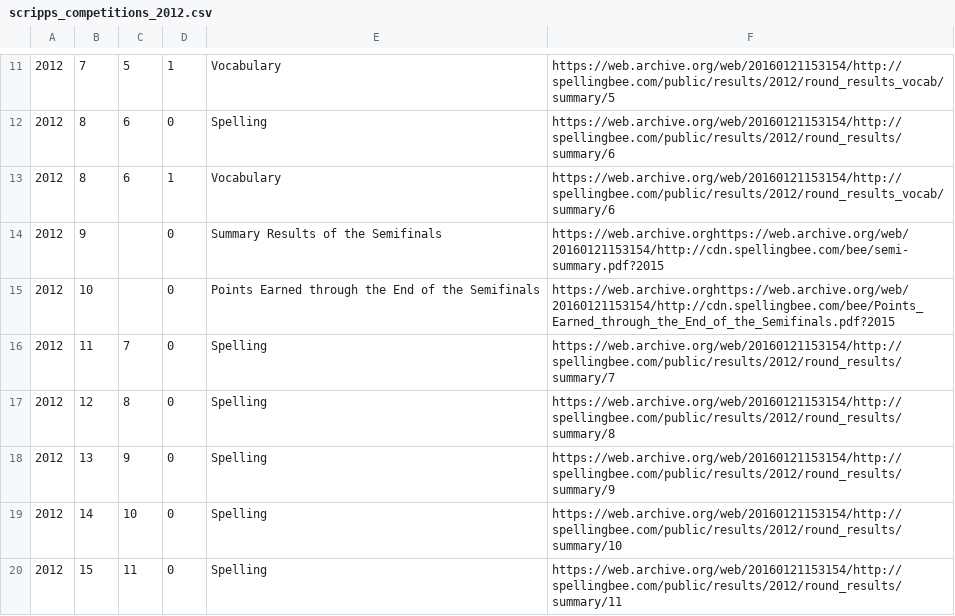
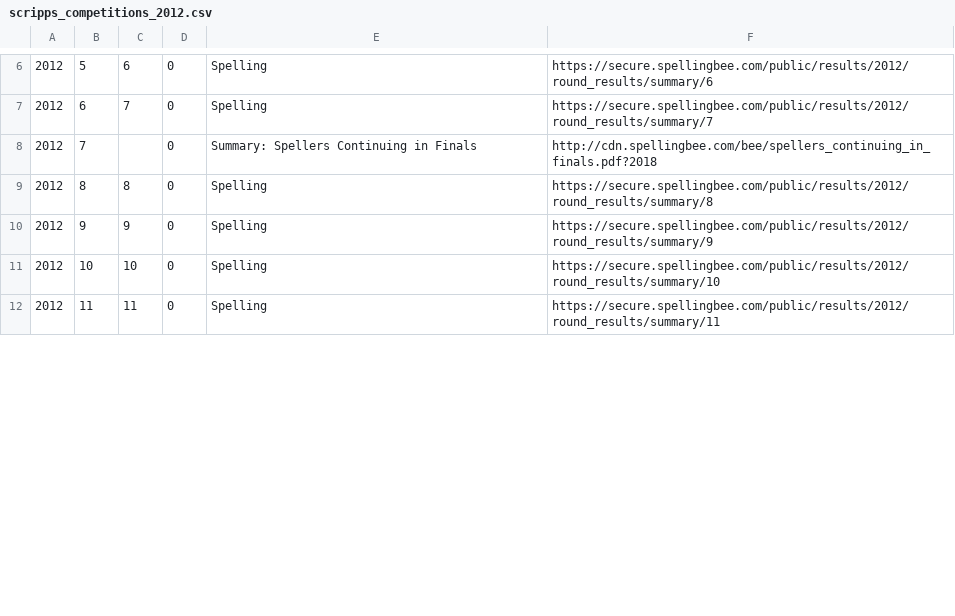
Before and after one commit to octonion/spelling, a CSV file: csv/scripps_competitions_2012.csv, drawn as a sheet; only a part is shown, gaps mark what is left out; the diff covers the shown part only.

```diff
--- a/csv/scripps_competitions_2012.csv
+++ b/csv/scripps_competitions_2012.csv
@@ -11,10 +6,7 @@
-2012,7,5,1,Vocabulary,https://web.archive.org/web/20160121153154/http://spellingbee.com/public/results/2012/round_results_vocab/summary/5
-2012,8,6,0,Spelling,https://web.archive.org/web/20160121153154/http://spellingbee.com/public/results/2012/round_results/summary/6
-2012,8,6,1,Vocabulary,https://web.archive.org/web/20160121153154/http://spellingbee.com/public/results/2012/round_results_vocab/summary/6
-2012,9,,0,Summary Results of the Semifinals,https://web.archive.orghttps://web.archive.org/web/20160121153154/http://cdn.spellingbee.com/bee/semi-summary.pdf?2015
-2012,10,,0,Points Earned through the End of the Semifinals,https://web.archive.orghttps://web.archive.org/web/20160121153154/http://cdn.spellingbee.com/bee/Points_Earned_through_the_End_of_the_Semifinals.pdf?2015
-2012,11,7,0,Spelling,https://web.archive.org/web/20160121153154/http://spellingbee.com/public/results/2012/round_results/summary/7
-2012,12,8,0,Spelling,https://web.archive.org/web/20160121153154/http://spellingbee.com/public/results/2012/round_results/summary/8
-2012,13,9,0,Spelling,https://web.archive.org/web/20160121153154/http://spellingbee.com/public/results/2012/round_results/summary/9
-2012,14,10,0,Spelling,https://web.archive.org/web/20160121153154/http://spellingbee.com/public/results/2012/round_results/summary/10
-2012,15,11,0,Spelling,https://web.archive.org/web/20160121153154/http://spellingbee.com/public/results/2012/round_results/summary/11
+2012,5,6,0,Spelling,https://secure.spellingbee.com/public/results/2012/round_results/summary/6
+2012,6,7,0,Spelling,https://secure.spellingbee.com/public/results/2012/round_results/summary/7
+2012,7,,0,Summary: Spellers Continuing in Finals,http://cdn.spellingbee.com/bee/spellers_continuing_in_finals.pdf?2018
+2012,8,8,0,Spelling,https://secure.spellingbee.com/public/results/2012/round_results/summary/8
+2012,9,9,0,Spelling,https://secure.spellingbee.com/public/results/2012/round_results/summary/9
+2012,10,10,0,Spelling,https://secure.spellingbee.com/public/results/2012/round_results/summary/10
+2012,11,11,0,Spelling,https://secure.spellingbee.com/public/results/2012/round_results/summary/11
```
Also changed, not shown: 5 removed rows and 14 edited cells elsewhere in this file, csv/scripps_competitions_2011.csv, csv/scripps_competitions_2013.csv, 16 other files.
